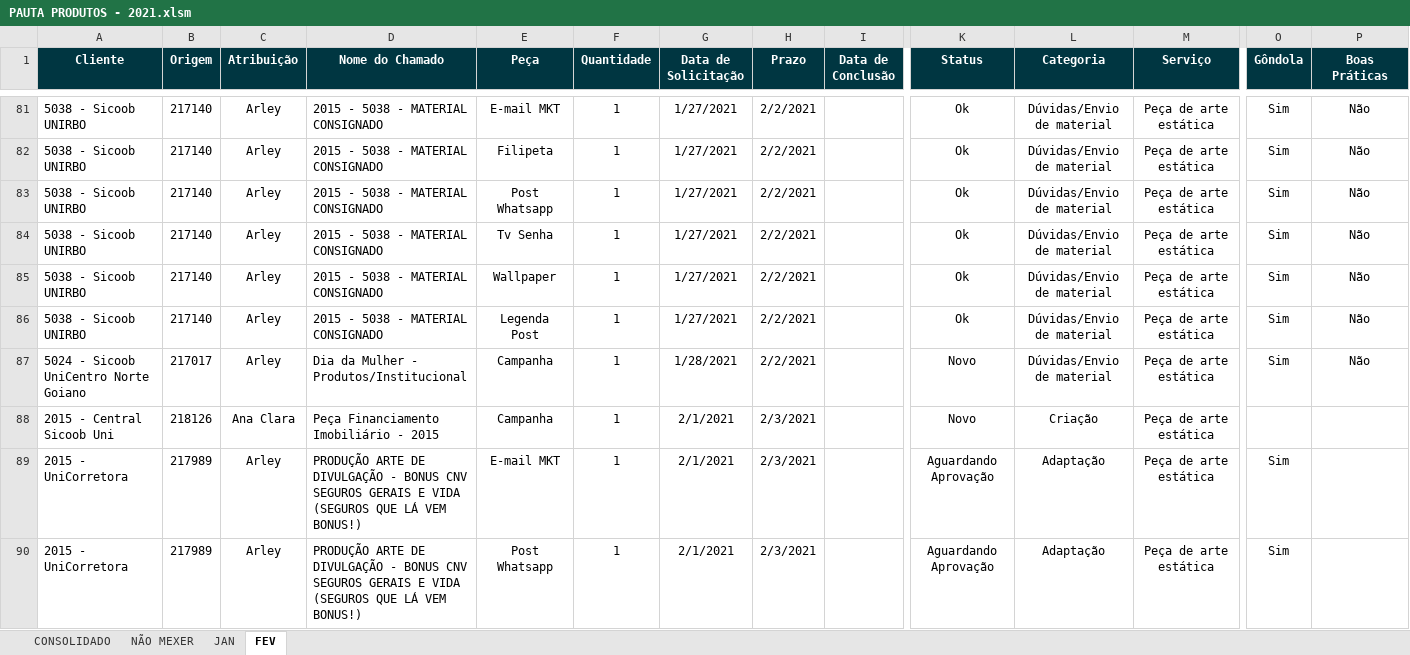
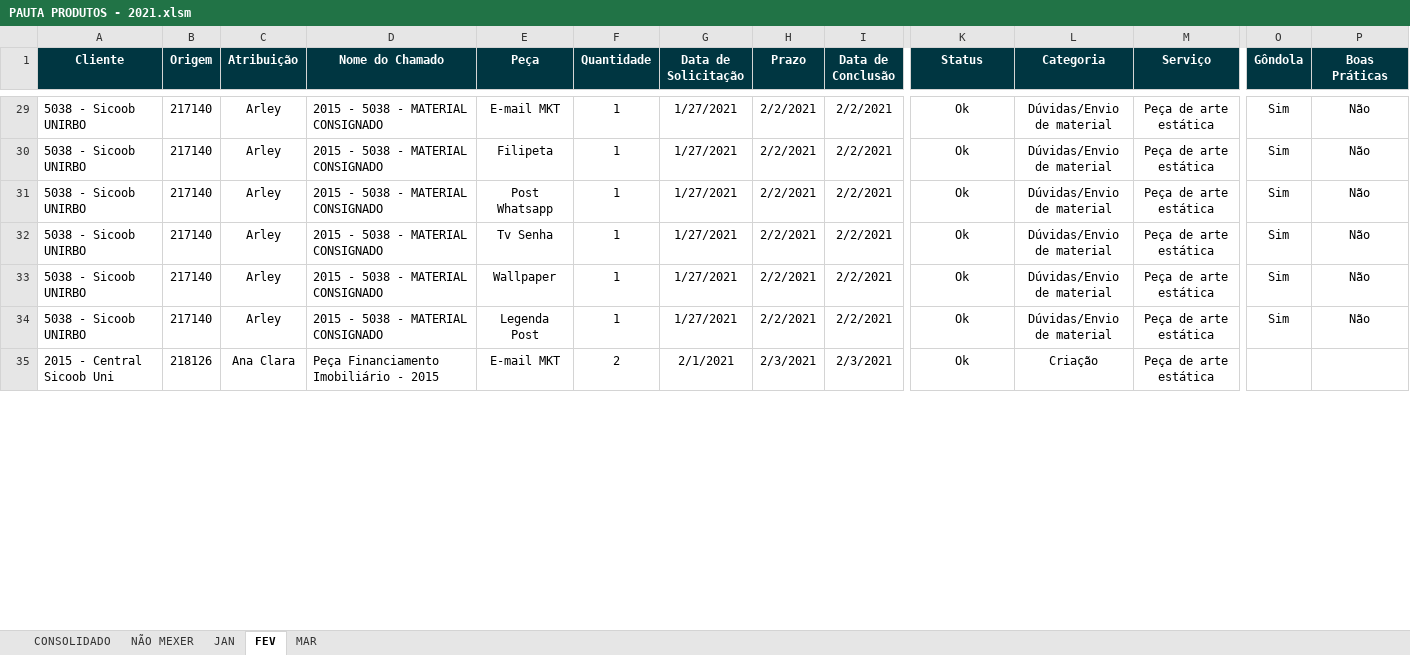
Before and after one commit to pedro-longhin/Repository, an Excel workbook: PAUTA PRODUTOS - 2021.xlsm, sheet FEV, drawn as a sheet; only a part is shown, gaps mark what is left out; values as stored, in another font and other column widths than the file's, no borders; conditional formats and table styles not drawn; removed rows and columns are numbered as before the commit, all else as after; rows hold the shown columns only; the diff covers the shown part only; the diff names each change by its address in the sheet, - before the commit and + after, or states it on an @@ line.

```diff
--- a/PAUTA PRODUTOS - 2021.xlsm (sheet FEV)
+++ b/PAUTA PRODUTOS - 2021.xlsm (sheet FEV)
+sheet tab: MAR
-I29:I34 (Data de Conclusão): (empty)
+I29:I34 (Data de Conclusão): 2/2/2021
-row 87: 5024 - Sicoob UniCentro Norte Goiano | 217017 | Arley | Dia da Mulher - Produtos/Institucional | Campanha | 1 | 1/28/2021 | 2/2/2021 |  | Novo | Dúvidas/Envio de material | Peça de arte estática | Sim | Não
-E35 (Peça): Campanha
+E35 (Peça): E-mail MKT
-F35 (Quantidade): 1
+F35 (Quantidade): 2
-I35 (Data de Conclusão): (empty)
+I35 (Data de Conclusão): 2/3/2021
-K35 (Status): Novo
+K35 (Status): Ok
-row 89: 2015 - UniCorretora | 217989 | Arley | PRODUÇÃO ARTE DE DIVULGAÇÃO - BONUS CNV SEGUROS GERAIS E VIDA (SEGUROS QUE LÁ VEM BONUS!) | E-mail MKT | 1 | 2/1/2021 | 2/3/2021 |  | Aguardando Aprovação | Adaptação | Peça de arte estática | Sim
-row 90: 2015 - UniCorretora | 217989 | Arley | PRODUÇÃO ARTE DE DIVULGAÇÃO - BONUS CNV SEGUROS GERAIS E VIDA (SEGUROS QUE LÁ VEM BONUS!) | Post Whatsapp | 1 | 2/1/2021 | 2/3/2021 |  | Aguardando Aprovação | Adaptação | Peça de arte estática | Sim
```
Also changed, not shown: 42 added rows, 59 removed rows and 64 edited cells elsewhere in this sheet, sheet CONSOLIDADO, sheet NÃO MEXER.
